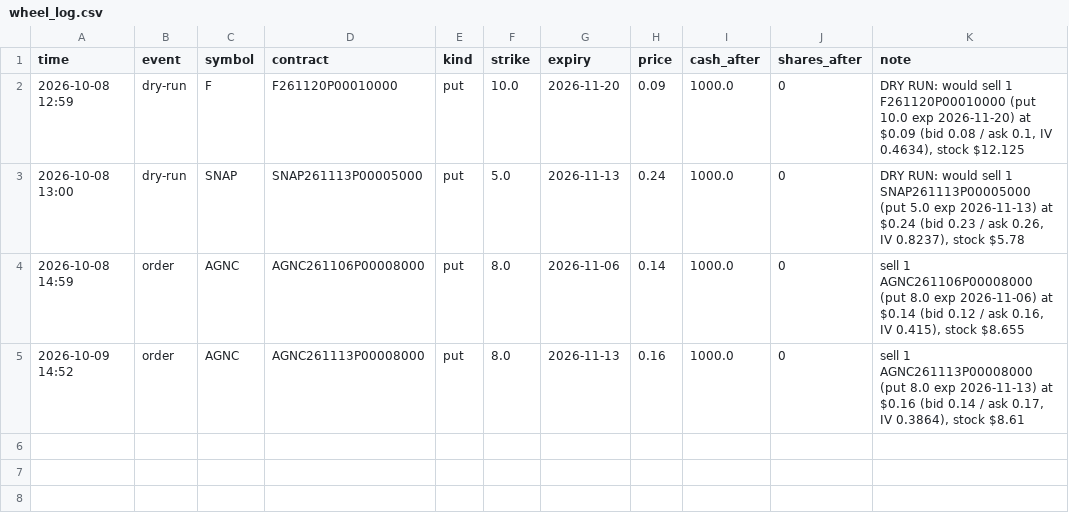
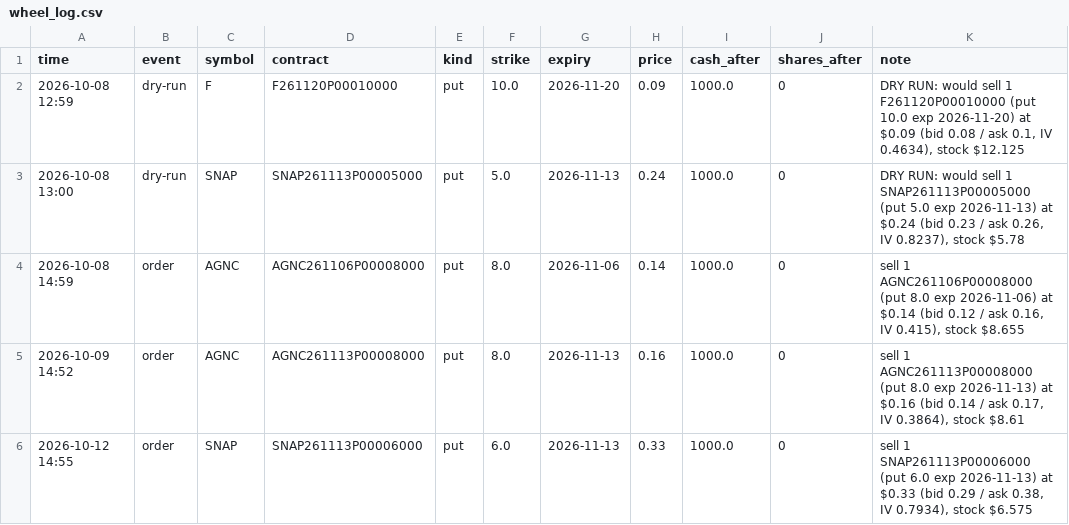
Before and after one commit to Avilliana/Stock-bot, a CSV file: logs/wheel_log.csv, drawn as a sheet; the diff names each change by its address in the sheet, - before the commit and + after, or states it on an @@ line.

```diff
--- a/logs/wheel_log.csv
+++ b/logs/wheel_log.csv
+row 6: 2026-10-12 14:55 | order | SNAP | SNAP261113P00006000 | put | 6.0 | 2026-11-13 | 0.33 | 1000.0 | 0 | sell 1 SNAP261113P00006000 (put 6.0 exp 2026-11-13) at $0.33 (bid 0.29 / ask 0.38, IV 0.7934), stock $6.575
```
Also changed, not shown: 7 other files.
